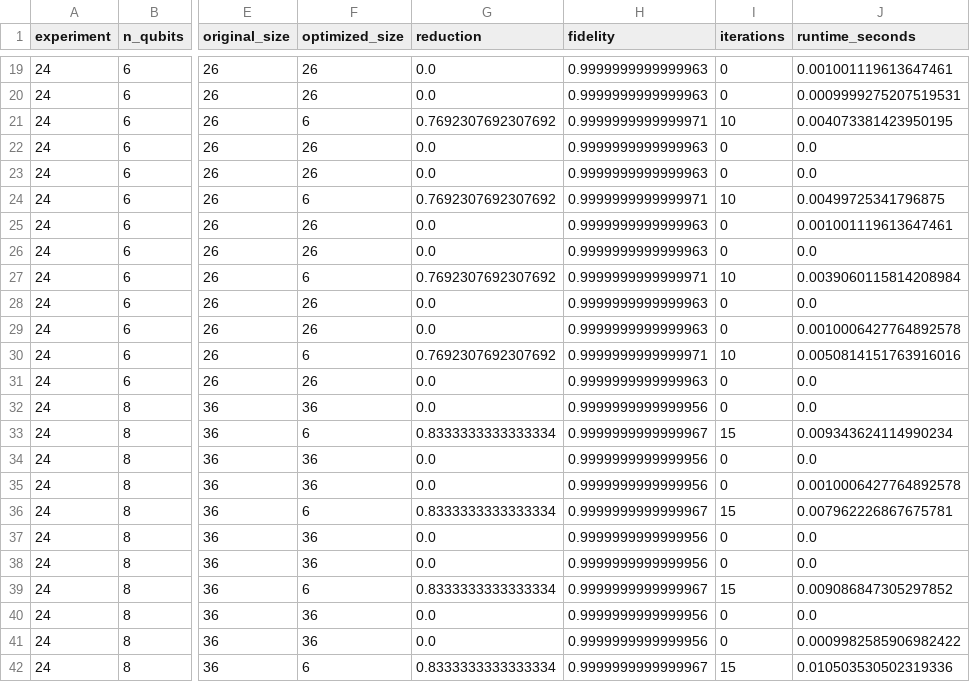
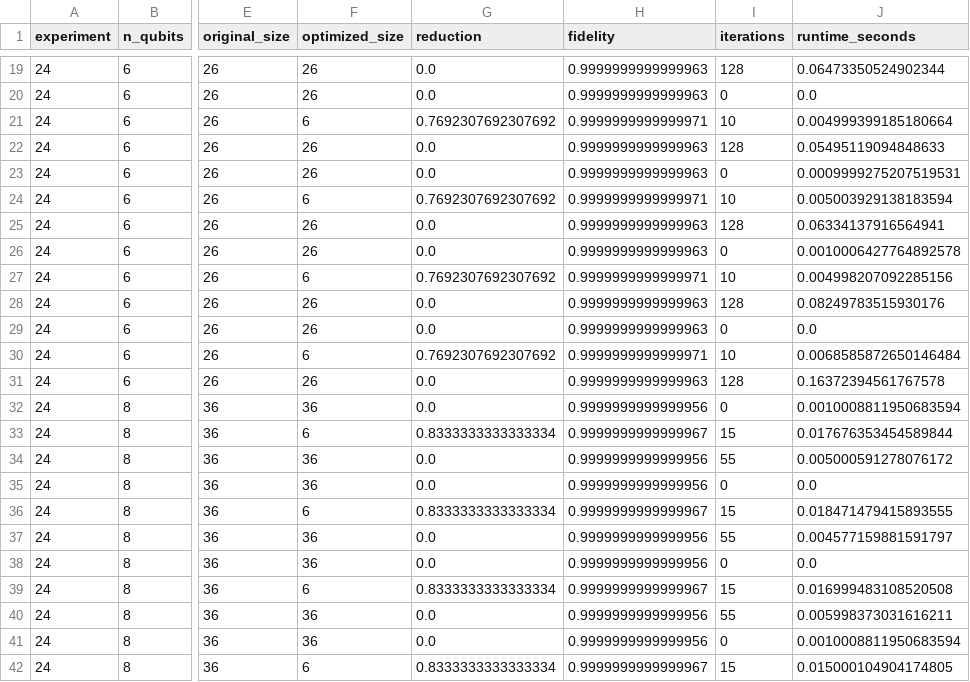
Before and after one commit to StarryCode-Lang/quantum-peephole-ceiling, a CSV file: data/v7/e24/e24_theorem7_results.csv, drawn as a sheet; only a part is shown, gaps mark what is left out; the diff covers the shown part only; the diff names each change by its address in the sheet, - before the commit and + after, or states it on an @@ line.

```diff
--- a/data/v7/e24/e24_theorem7_results.csv
+++ b/data/v7/e24/e24_theorem7_results.csv
-I19 (iterations): 0
+I19 (iterations): 128
-J19 (runtime_seconds): 0.001001119613647461
+J19 (runtime_seconds): 0.06473350524902344
-J20 (runtime_seconds): 0.0009999275207519531
+J20 (runtime_seconds): 0.0
-J21 (runtime_seconds): 0.004073381423950195
+J21 (runtime_seconds): 0.004999399185180664
-I22 (iterations): 0
+I22 (iterations): 128
-J22 (runtime_seconds): 0.0
+J22 (runtime_seconds): 0.05495119094848633
-J23 (runtime_seconds): 0.0
+J23 (runtime_seconds): 0.0009999275207519531
-J24 (runtime_seconds): 0.00499725341796875
+J24 (runtime_seconds): 0.005003929138183594
-I25 (iterations): 0
+I25 (iterations): 128
-J25 (runtime_seconds): 0.001001119613647461
+J25 (runtime_seconds): 0.06334137916564941
-J26 (runtime_seconds): 0.0
+J26 (runtime_seconds): 0.0010006427764892578
-J27 (runtime_seconds): 0.0039060115814208984
+J27 (runtime_seconds): 0.004998207092285156
-I28 (iterations): 0
+I28 (iterations): 128
-J28 (runtime_seconds): 0.0
+J28 (runtime_seconds): 0.08249783515930176
-J29 (runtime_seconds): 0.0010006427764892578
+J29 (runtime_seconds): 0.0
-J30 (runtime_seconds): 0.0050814151763916016
+J30 (runtime_seconds): 0.0068585872650146484
-I31 (iterations): 0
+I31 (iterations): 128
-J31 (runtime_seconds): 0.0
+J31 (runtime_seconds): 0.16372394561767578
-J32 (runtime_seconds): 0.0
+J32 (runtime_seconds): 0.0010008811950683594
-J33 (runtime_seconds): 0.009343624114990234
+J33 (runtime_seconds): 0.017676353454589844
-I34 (iterations): 0
+I34 (iterations): 55
-J34 (runtime_seconds): 0.0
+J34 (runtime_seconds): 0.005000591278076172
-J35 (runtime_seconds): 0.0010006427764892578
+J35 (runtime_seconds): 0.0
-J36 (runtime_seconds): 0.007962226867675781
+J36 (runtime_seconds): 0.018471479415893555
-I37 (iterations): 0
+I37 (iterations): 55
-J37 (runtime_seconds): 0.0
+J37 (runtime_seconds): 0.004577159881591797
-J39 (runtime_seconds): 0.009086847305297852
+J39 (runtime_seconds): 0.016999483108520508
-I40 (iterations): 0
+I40 (iterations): 55
-J40 (runtime_seconds): 0.0
+J40 (runtime_seconds): 0.005998373031616211
-J41 (runtime_seconds): 0.0009982585906982422
+J41 (runtime_seconds): 0.0010008811950683594
-J42 (runtime_seconds): 0.010503530502319336
+J42 (runtime_seconds): 0.015000104904174805
```
Also changed, not shown: 76 edited cells elsewhere in this file, data/v7/e24/e24_theorem7_summary.csv, docs/06_manuscript/claim_evidence_table.csv, 26 other files.
